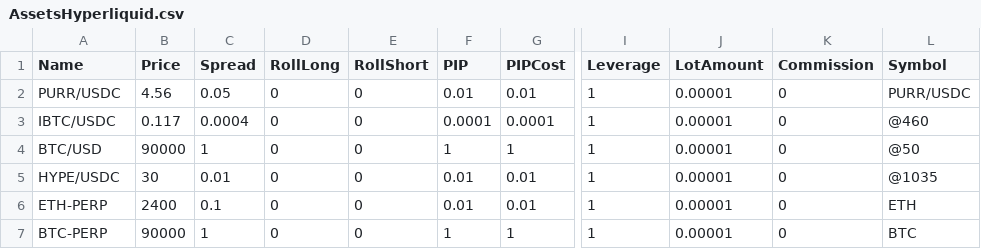
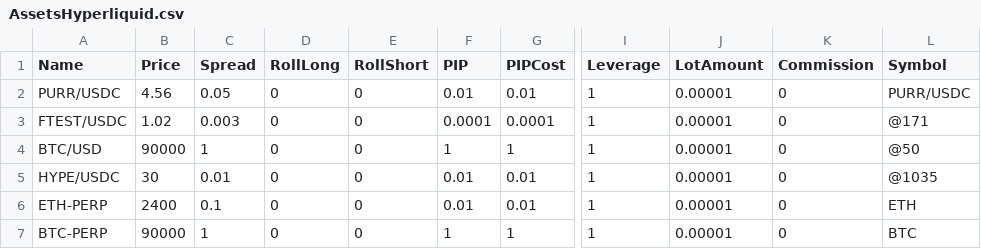
Before and after one commit to aikrycode/liquidzorro, a CSV file: examples/AssetsHyperliquid.csv, drawn as a sheet; only a part is shown, gaps mark what is left out; the diff names each change by its address in the sheet, - before the commit and + after, or states it on an @@ line.

```diff
--- a/examples/AssetsHyperliquid.csv
+++ b/examples/AssetsHyperliquid.csv
-A3 (Name): IBTC/USDC
+A3 (Name): FTEST/USDC
-B3 (Price): 0.117
+B3 (Price): 1.02
-C3 (Spread): 0.0004
+C3 (Spread): 0.003
-L3 (Symbol): @460
+L3 (Symbol): @171
```
Also changed, not shown: 8 other files.
